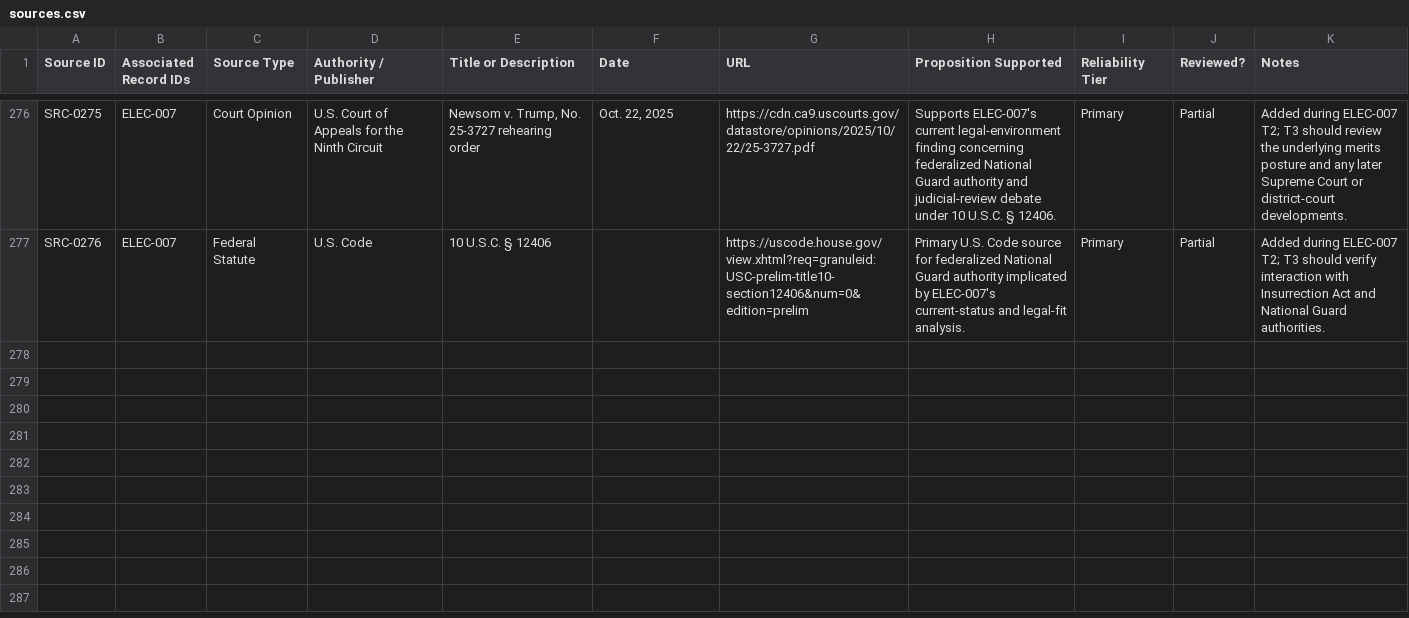
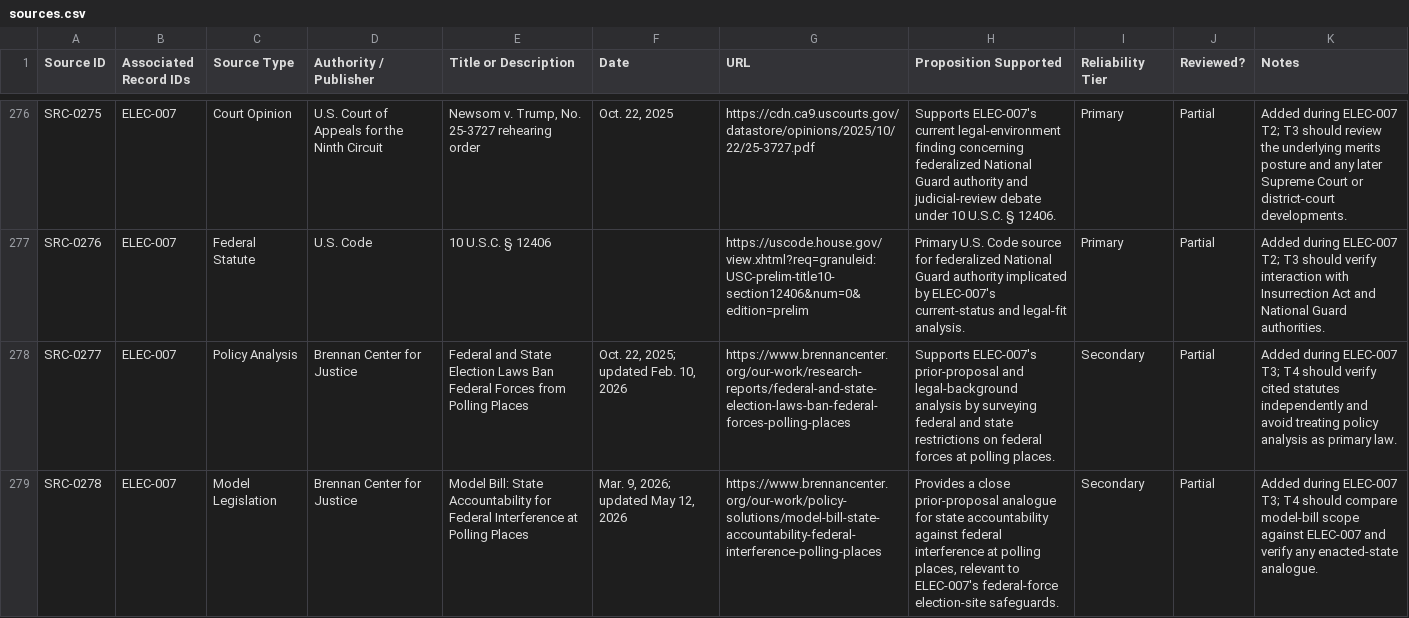
Before and after one commit to Thorncrag/ARRP, a CSV file: inventory/sources.csv, drawn as a sheet; only a part is shown, gaps mark what is left out; the diff names each change by its address in the sheet, - before the commit and + after, or states it on an @@ line.

Commit message:
Run ELEC-007 T3 audit

```diff
--- a/inventory/sources.csv
+++ b/inventory/sources.csv
+row 278: SRC-0277 | ELEC-007 | Policy Analysis | Brennan Center for Justice | Federal and State Election Laws Ban Federal Forces from Polling Places | Oct. 22, 2025; updated Feb. 10, 2026 | https://www.brennancenter.org/our-work/research-reports/federal-and-state-election-laws-ban-federal-forces-polling-places | Supports ELEC-007's prior-proposal and legal-background analysis by surveying federal and state restrictions on federal forces at polling places. | Secondary | Partial | Added during ELEC-007 T3; T4 should verify cited statutes independently and avoid treating policy analysis as primary law.
+row 279: SRC-0278 | ELEC-007 | Model Legislation | Brennan Center for Justice | Model Bill: State Accountability for Federal Interference at Polling Places | Mar. 9, 2026; updated May 12, 2026 | https://www.brennancenter.org/our-work/policy-solutions/model-bill-state-accountability-federal-interference-polling-places | Provides a close prior-proposal analogue for state accountability against federal interference at polling places, relevant to ELEC-007's federal-force election-site safeguards. | Secondary | Partial | Added during ELEC-007 T3; T4 should compare model-bill scope against ELEC-007 and verify any enacted-state analogue.
```
Also changed, not shown: inventory/audits.csv, 3 other files.
